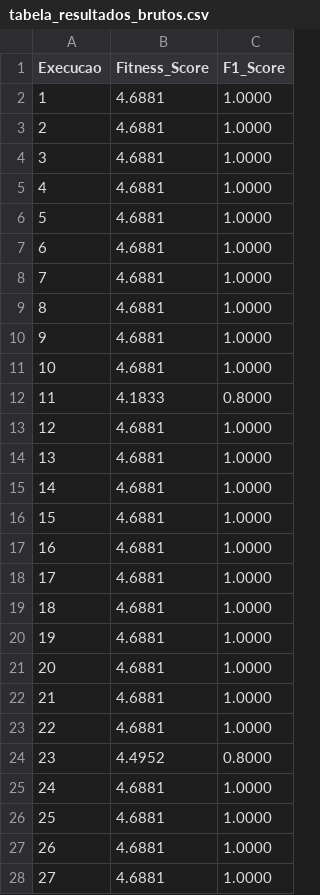
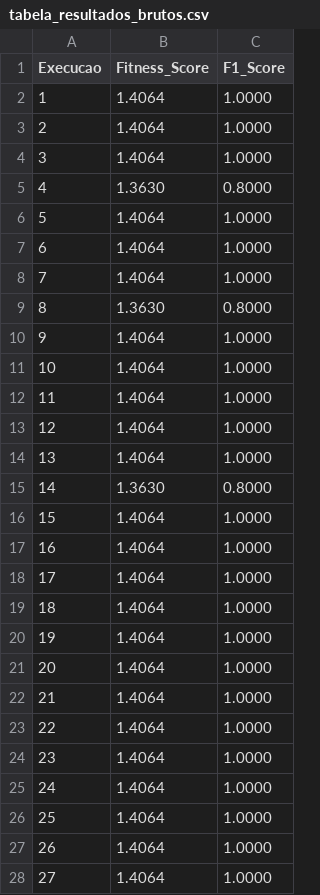
Before and after one commit to Ericlecio/Otimizacao-Enxame-Recomendador, a CSV file: resultados/2_analise_sensibilidade/40_particulas/tabela_resultados_brutos.csv, drawn as a sheet; only a part is shown; the diff covers the shown part only.

```diff
--- a/resultados/2_analise_sensibilidade/40_particulas/tabela_resultados_brutos.csv
+++ b/resultados/2_analise_sensibilidade/40_particulas/tabela_resultados_brutos.csv
@@ -1,28 +1,28 @@
 Execucao,Fitness_Score,F1_Score
-1,4.6881,1.0000
-2,4.6881,1.0000
-3,4.6881,1.0000
-4,4.6881,1.0000
-5,4.6881,1.0000
-6,4.6881,1.0000
-7,4.6881,1.0000
-8,4.6881,1.0000
-9,4.6881,1.0000
-10,4.6881,1.0000
-11,4.1833,0.8000
-12,4.6881,1.0000
-13,4.6881,1.0000
-14,4.6881,1.0000
-15,4.6881,1.0000
-16,4.6881,1.0000
-17,4.6881,1.0000
-18,4.6881,1.0000
-19,4.6881,1.0000
-20,4.6881,1.0000
-21,4.6881,1.0000
-22,4.6881,1.0000
-23,4.4952,0.8000
-24,4.6881,1.0000
-25,4.6881,1.0000
-26,4.6881,1.0000
-27,4.6881,1.0000
+1,1.4064,1.0000
+2,1.4064,1.0000
+3,1.4064,1.0000
+4,1.3630,0.8000
+5,1.4064,1.0000
+6,1.4064,1.0000
+7,1.4064,1.0000
+8,1.3630,0.8000
+9,1.4064,1.0000
+10,1.4064,1.0000
+11,1.4064,1.0000
+12,1.4064,1.0000
+13,1.4064,1.0000
+14,1.3630,0.8000
+15,1.4064,1.0000
+16,1.4064,1.0000
+17,1.4064,1.0000
+18,1.4064,1.0000
+19,1.4064,1.0000
+20,1.4064,1.0000
+21,1.4064,1.0000
+22,1.4064,1.0000
+23,1.4064,1.0000
+24,1.4064,1.0000
+25,1.4064,1.0000
+26,1.4064,1.0000
+27,1.4064,1.0000
```
Also changed, not shown: 3 edited cells elsewhere in this file, resultados/2_analise_sensibilidade/20_particulas/tabela_resultados_brutos.csv, resultados/2_analise_sensibilidade/80_particulas/tabela_resultados_brutos.csv, 22 other files.
